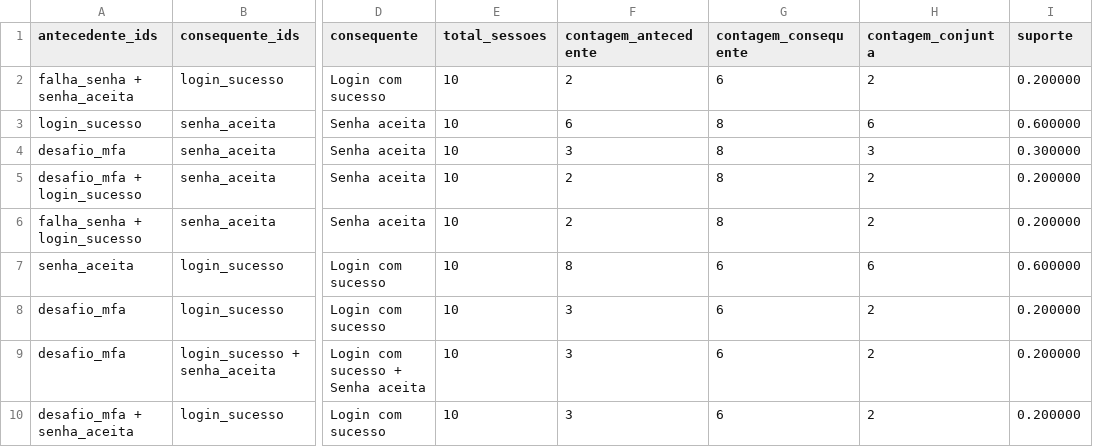
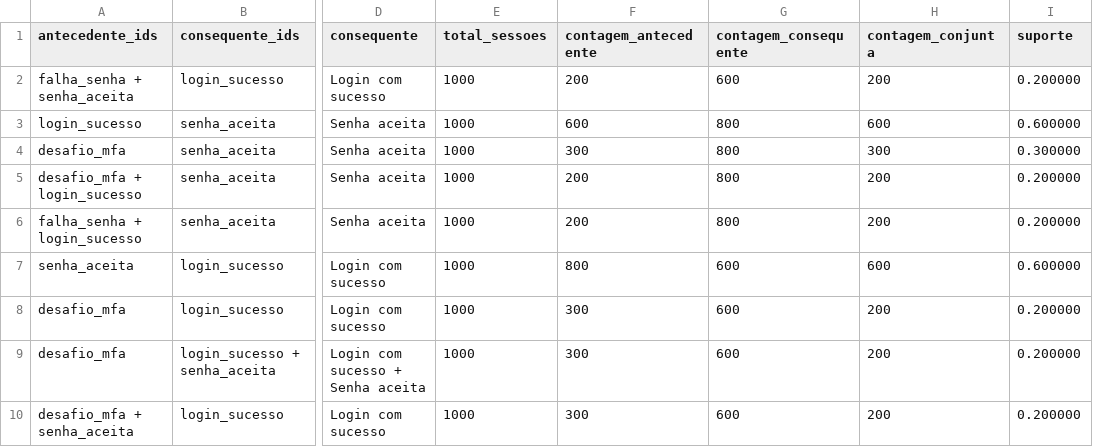
Before and after one commit to lgallindo/recomendador-bentoml, a CSV file: material/logs-autenticacao/validacao-20261017.csv, drawn as a sheet; only a part is shown, gaps mark what is left out; the diff names each change by its address in the sheet, - before the commit and + after, or states it on an @@ line.

```diff
--- a/material/logs-autenticacao/validacao-20261017.csv
+++ b/material/logs-autenticacao/validacao-20261017.csv
-E2:E10 (total_sessoes): 10
+E2:E10 (total_sessoes): 1000
-F2 (contagem_antecedente): 2
+F2 (contagem_antecedente): 200
-G2 (contagem_consequente): 6
+G2 (contagem_consequente): 600
-H2 (contagem_conjunta): 2
+H2 (contagem_conjunta): 200
-F3 (contagem_antecedente): 6
+F3 (contagem_antecedente): 600
-G3:G6 (contagem_consequente): 8
+G3:G6 (contagem_consequente): 800
-H3 (contagem_conjunta): 6
+H3 (contagem_conjunta): 600
-F4 (contagem_antecedente): 3
+F4 (contagem_antecedente): 300
-H4 (contagem_conjunta): 3
+H4 (contagem_conjunta): 300
-F5:F6 (contagem_antecedente): 2
+F5:F6 (contagem_antecedente): 200
-H5:H6 (contagem_conjunta): 2
+H5:H6 (contagem_conjunta): 200
-F7 (contagem_antecedente): 8
+F7 (contagem_antecedente): 800
-G7:G10 (contagem_consequente): 6
+G7:G10 (contagem_consequente): 600
-H7 (contagem_conjunta): 6
+H7 (contagem_conjunta): 600
-F8:F10 (contagem_antecedente): 3
+F8:F10 (contagem_antecedente): 300
-H8:H10 (contagem_conjunta): 2
+H8:H10 (contagem_conjunta): 200
```
Also changed, not shown: material/logs-autenticacao/descoberta-20261017.csv, 34 other files.
